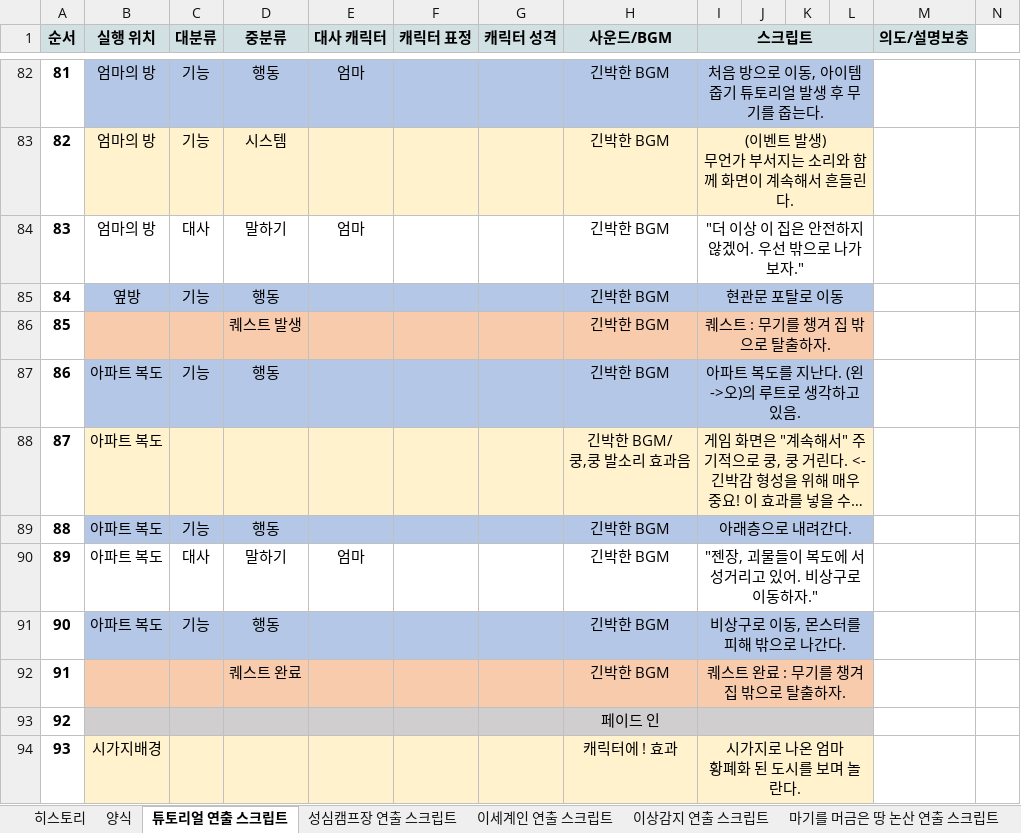
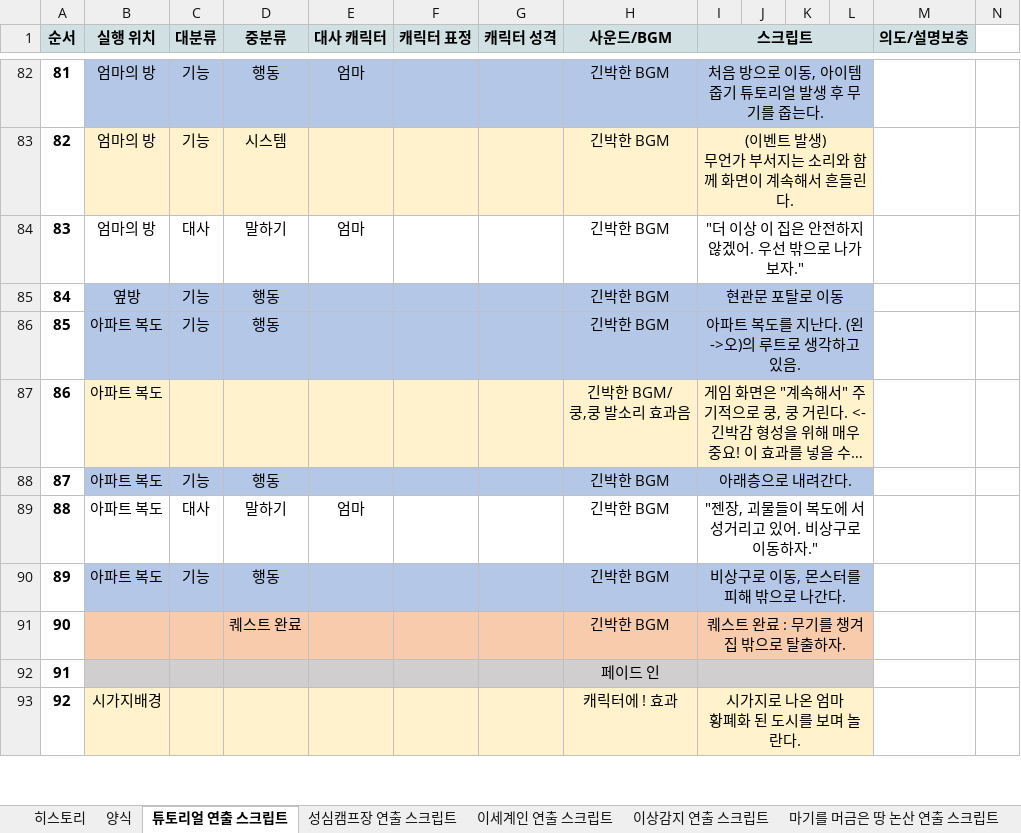
Before and after one commit to YDGYDGYDG/Yaho, an Excel workbook: 00_ 서류 제출/[설정]_스크립트기획_WAY프로젝트_v0.03.xlsx, sheet 튜토리얼 연출 스크립트, drawn as a sheet; only a part is shown, gaps mark what is left out; long unchanged cells end in …; values as stored, in another font and other column widths than the file's, no borders; removed rows and columns are numbered as before the commit, all else as after; rows hold the shown columns only; the diff names each change by its address in the sheet, - before the commit and + after, or states it on an @@ line.

Commit message:
Update [설정]_스크립트기획_WAY프로젝트_v0.03.xlsx
수정

```diff
--- a/00_ 서류 제출/[설정]_스크립트기획_WAY프로젝트_v0.03.xlsx (sheet 튜토리얼 연출 스크립트)
+++ b/00_ 서류 제출/[설정]_스크립트기획_WAY프로젝트_v0.03.xlsx (sheet 튜토리얼 연출 스크립트)
-row 86: 85 |  |  | 퀘스트 발생 |  |  |  | 긴박한 BGM | 퀘스트 : 무기를 챙겨 집 밖으로 탈출하자.
@@ column A (순서) renumbered from row 86 down @@
```
